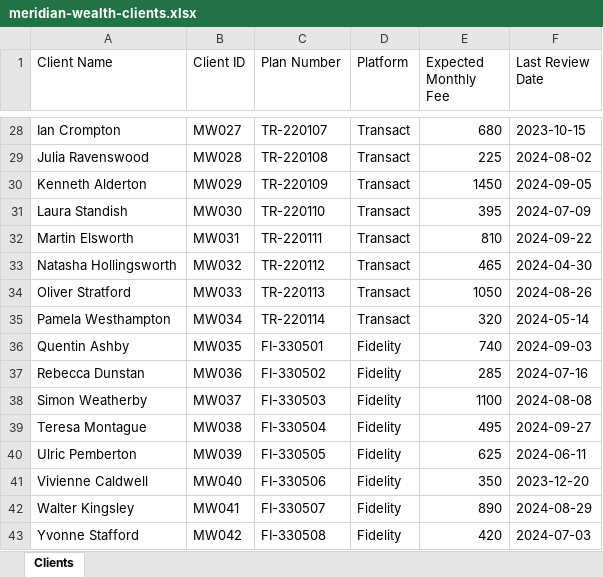
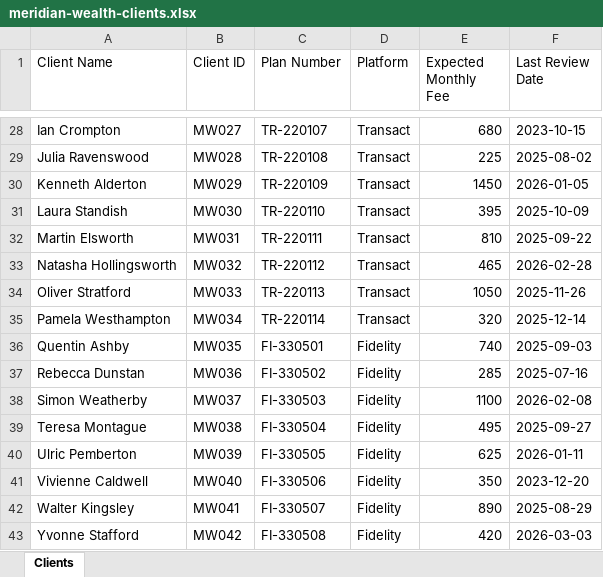
Before and after one commit to Sahid-m/recon-ai, an Excel workbook: public/demo/meridian-wealth-clients.xlsx, sheet Clients, drawn as a sheet; only a part is shown, gaps mark what is left out; values as stored, in another font and other column widths than the file's, no borders; the diff covers the shown part only; the diff names each change by its address in the sheet, - before the commit and + after, or states it on an @@ line.

```diff
--- a/public/demo/meridian-wealth-clients.xlsx (sheet Clients)
+++ b/public/demo/meridian-wealth-clients.xlsx (sheet Clients)
-F29 (Last Review Date): 2024-08-02
+F29 (Last Review Date): 2025-08-02
-F30 (Last Review Date): 2024-09-05
+F30 (Last Review Date): 2026-01-05
-F31 (Last Review Date): 2024-07-09
+F31 (Last Review Date): 2025-10-09
-F32 (Last Review Date): 2024-09-22
+F32 (Last Review Date): 2025-09-22
-F33 (Last Review Date): 2024-04-30
+F33 (Last Review Date): 2026-02-28
-F34 (Last Review Date): 2024-08-26
+F34 (Last Review Date): 2025-11-26
-F35 (Last Review Date): 2024-05-14
+F35 (Last Review Date): 2025-12-14
-F36 (Last Review Date): 2024-09-03
+F36 (Last Review Date): 2025-09-03
-F37 (Last Review Date): 2024-07-16
+F37 (Last Review Date): 2025-07-16
-F38 (Last Review Date): 2024-08-08
+F38 (Last Review Date): 2026-02-08
-F39 (Last Review Date): 2024-09-27
+F39 (Last Review Date): 2025-09-27
-F40 (Last Review Date): 2024-06-11
+F40 (Last Review Date): 2026-01-11
-F42 (Last Review Date): 2024-08-29
+F42 (Last Review Date): 2025-08-29
-F43 (Last Review Date): 2024-07-03
+F43 (Last Review Date): 2026-03-03
```
Also changed, not shown: 24 edited cells elsewhere in this sheet, 2 other files.
